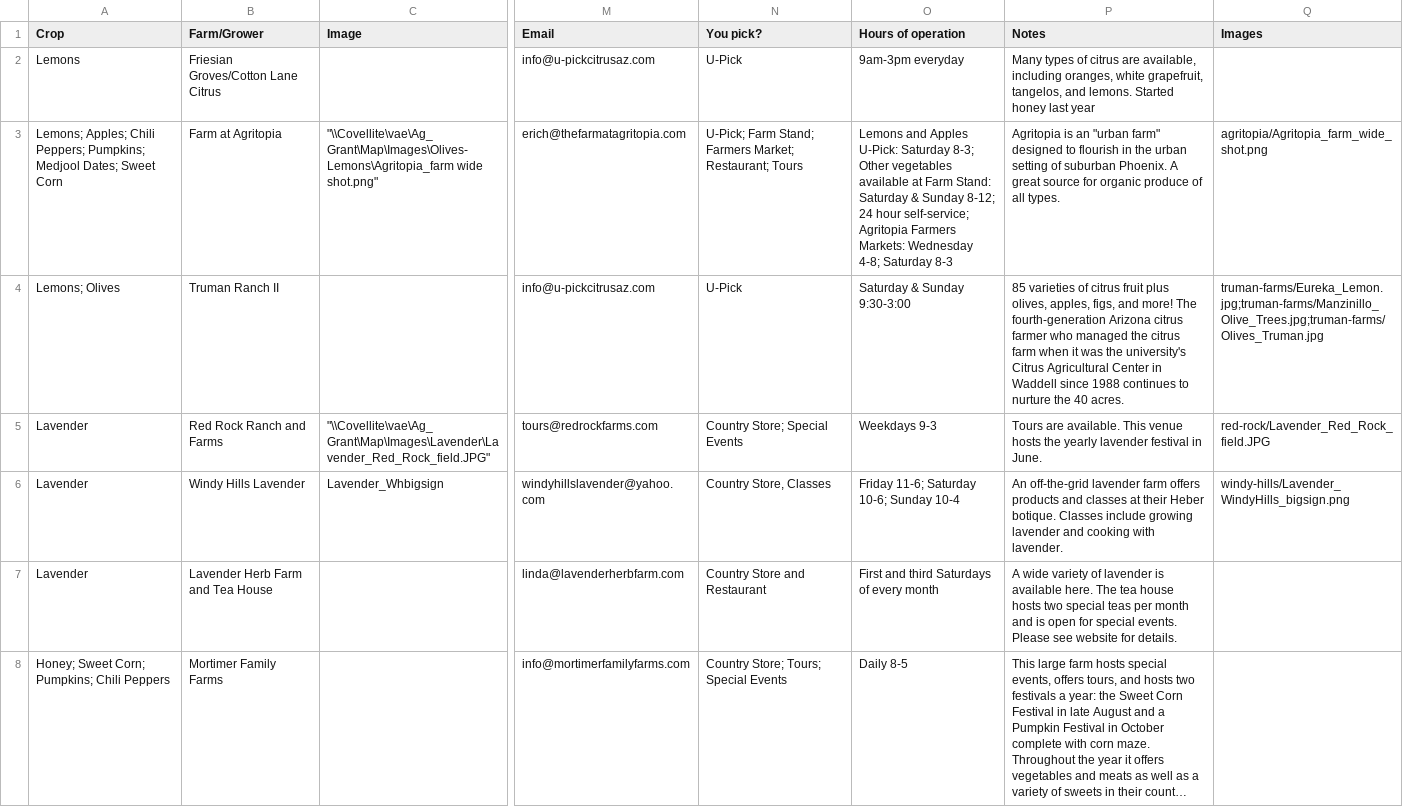
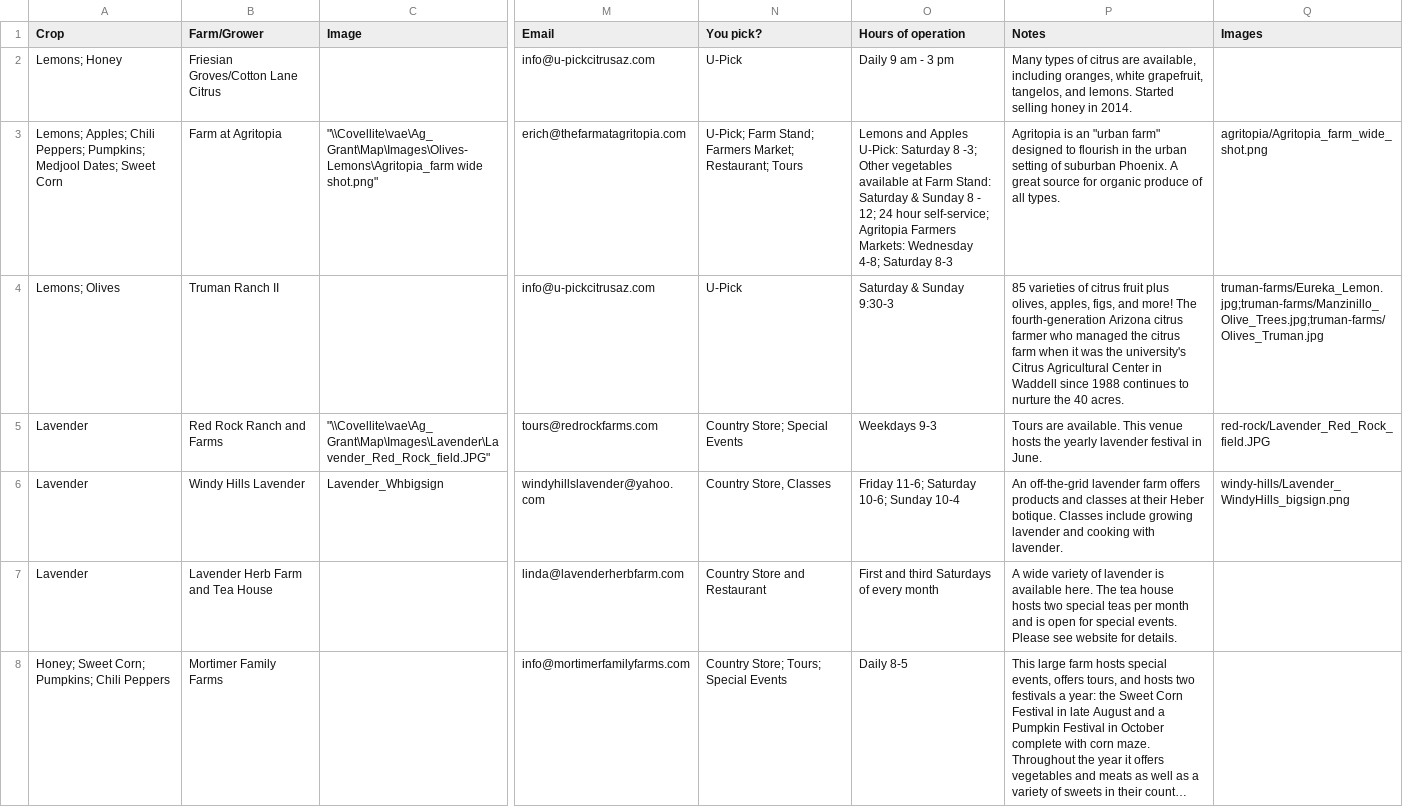
Before and after one commit to azgs/az-agriculture, a CSV file: data/upickfarms.csv, drawn as a sheet; only a part is shown, gaps mark what is left out; long unchanged cells end in …; the diff covers the shown part only; the diff names each change by its address in the sheet, - before the commit and + after, or states it on an @@ line.

```diff
--- a/data/upickfarms.csv
+++ b/data/upickfarms.csv
-A2 (Crop): Lemons
+A2 (Crop): Lemons; Honey
-O2 (Hours of operation): 9am-3pm everyday
+O2 (Hours of operation): Daily 9 am - 3 pm
-P2 (Notes): …lemons. Started honey last year
+P2 (Notes): …lemons. Started selling honey in 2014.
-O3 (Hours of operation): …U-Pick: Saturday 8-3; Other vegetables available at Farm Stand: Saturday & Sunday 8-12; 24 hour…
+O3 (Hours of operation): …U-Pick: Saturday 8 -3; Other vegetables available at Farm Stand: Saturday & Sunday 8 - 12; 24 hour…
-O4 (Hours of operation): Saturday & Sunday 9:30-3:00
+O4 (Hours of operation): Saturday & Sunday 9:30-3
```
Also changed, not shown: 2 added rows and 31 edited cells elsewhere in this file, 1 other file.
